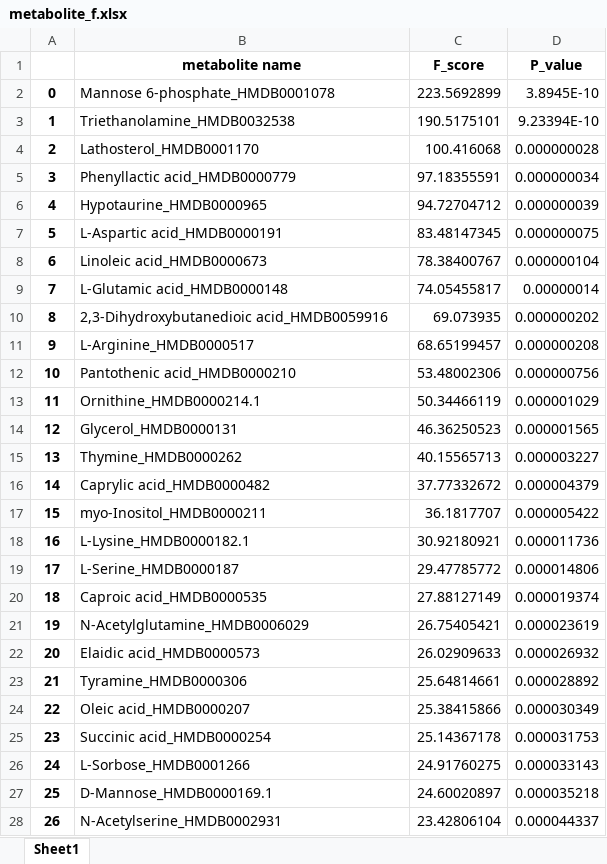
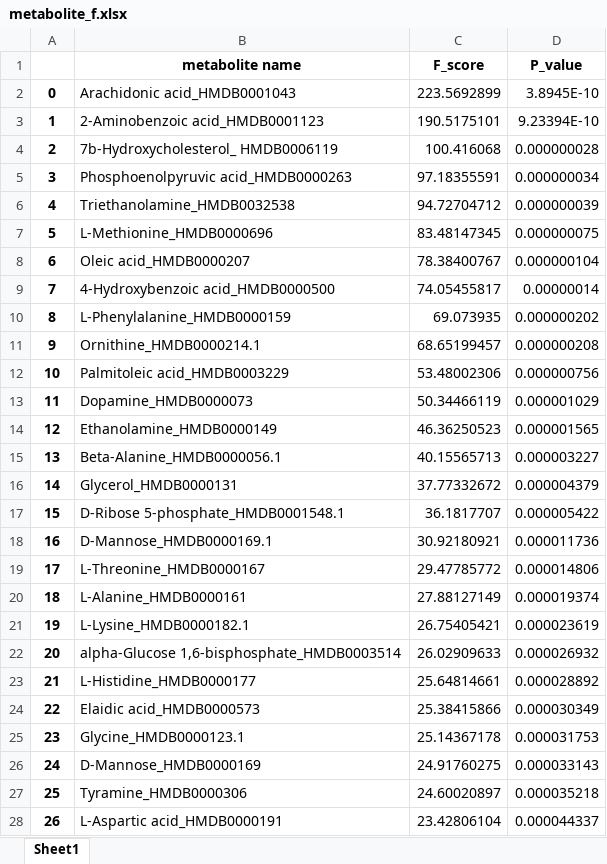
Before and after one commit to jiaqiw9/interpretation-of-metabolomics, an Excel workbook: feature_analysis/metabolite_f.xlsx, sheet Sheet1, drawn as a sheet; only a part is shown; values as stored, in another font and other column widths than the file's, no borders; the diff covers the shown part only; the diff names each change by its address in the sheet, - before the commit and + after, or states it on an @@ line.

```diff
--- a/feature_analysis/metabolite_f.xlsx (sheet Sheet1)
+++ b/feature_analysis/metabolite_f.xlsx (sheet Sheet1)
-B2 (metabolite name): Mannose 6-phosphate_HMDB0001078
+B2 (metabolite name): Arachidonic acid_HMDB0001043
-B3 (metabolite name): Triethanolamine_HMDB0032538
+B3 (metabolite name): 2-Aminobenzoic acid_HMDB0001123
-B4 (metabolite name): Lathosterol_HMDB0001170
+B4 (metabolite name): 7b-Hydroxycholesterol_ HMDB0006119
-B5 (metabolite name): Phenyllactic acid_HMDB0000779
+B5 (metabolite name): Phosphoenolpyruvic acid_HMDB0000263
-B6 (metabolite name): Hypotaurine_HMDB0000965
+B6 (metabolite name): Triethanolamine_HMDB0032538
-B7 (metabolite name): L-Aspartic acid_HMDB0000191
+B7 (metabolite name): L-Methionine_HMDB0000696
-B8 (metabolite name): Linoleic acid_HMDB0000673
+B8 (metabolite name): Oleic acid_HMDB0000207
-B9 (metabolite name): L-Glutamic acid_HMDB0000148
+B9 (metabolite name): 4-Hydroxybenzoic acid_HMDB0000500
-B10 (metabolite name): 2,3-Dihydroxybutanedioic acid_HMDB0059916
+B10 (metabolite name): L-Phenylalanine_HMDB0000159
-B11 (metabolite name): L-Arginine_HMDB0000517
+B11 (metabolite name): Ornithine_HMDB0000214.1
-B12 (metabolite name): Pantothenic acid_HMDB0000210
+B12 (metabolite name): Palmitoleic acid_HMDB0003229
-B13 (metabolite name): Ornithine_HMDB0000214.1
+B13 (metabolite name): Dopamine_HMDB0000073
-B14 (metabolite name): Glycerol_HMDB0000131
+B14 (metabolite name): Ethanolamine_HMDB0000149
-B15 (metabolite name): Thymine_HMDB0000262
+B15 (metabolite name): Beta-Alanine_HMDB0000056.1
-B16 (metabolite name): Caprylic acid_HMDB0000482
+B16 (metabolite name): Glycerol_HMDB0000131
-B17 (metabolite name): myo-Inositol_HMDB0000211
+B17 (metabolite name): D-Ribose 5-phosphate_HMDB0001548.1
-B18 (metabolite name): L-Lysine_HMDB0000182.1
+B18 (metabolite name): D-Mannose_HMDB0000169.1
-B19 (metabolite name): L-Serine_HMDB0000187
+B19 (metabolite name): L-Threonine_HMDB0000167
-B20 (metabolite name): Caproic acid_HMDB0000535
+B20 (metabolite name): L-Alanine_HMDB0000161
-B21 (metabolite name): N-Acetylglutamine_HMDB0006029
+B21 (metabolite name): L-Lysine_HMDB0000182.1
-B22 (metabolite name): Elaidic acid_HMDB0000573
+B22 (metabolite name): alpha-Glucose 1,6-bisphosphate_HMDB0003514
-B23 (metabolite name): Tyramine_HMDB0000306
+B23 (metabolite name): L-Histidine_HMDB0000177
-B24 (metabolite name): Oleic acid_HMDB0000207
+B24 (metabolite name): Elaidic acid_HMDB0000573
-B25 (metabolite name): Succinic acid_HMDB0000254
+B25 (metabolite name): Glycine_HMDB0000123.1
-B26 (metabolite name): L-Sorbose_HMDB0001266
+B26 (metabolite name): D-Mannose_HMDB0000169
-B27 (metabolite name): D-Mannose_HMDB0000169.1
+B27 (metabolite name): Tyramine_HMDB0000306
-B28 (metabolite name): N-Acetylserine_HMDB0002931
+B28 (metabolite name): L-Aspartic acid_HMDB0000191
```
Also changed, not shown: other rows of this sheet, 1 other file.
